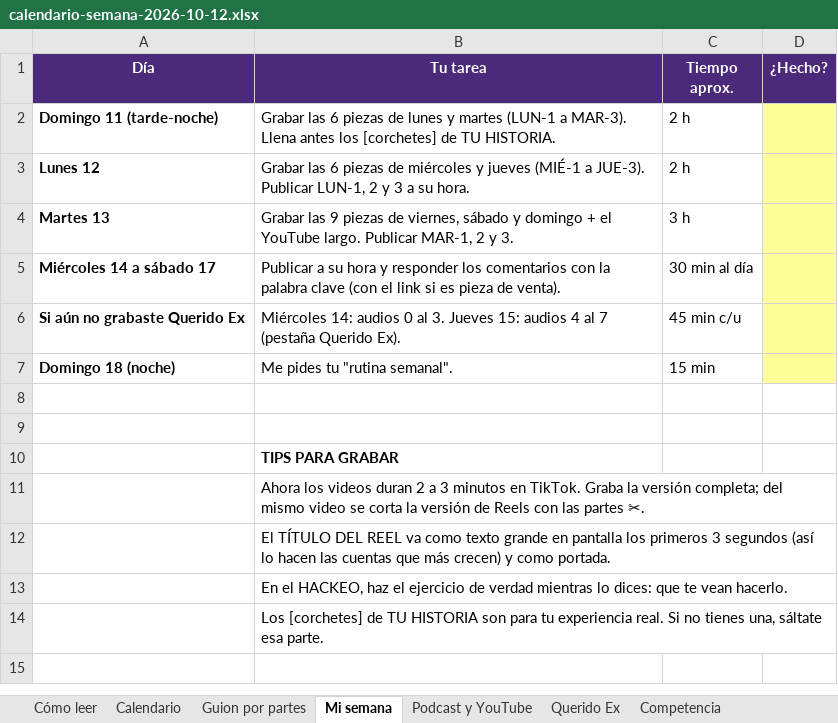
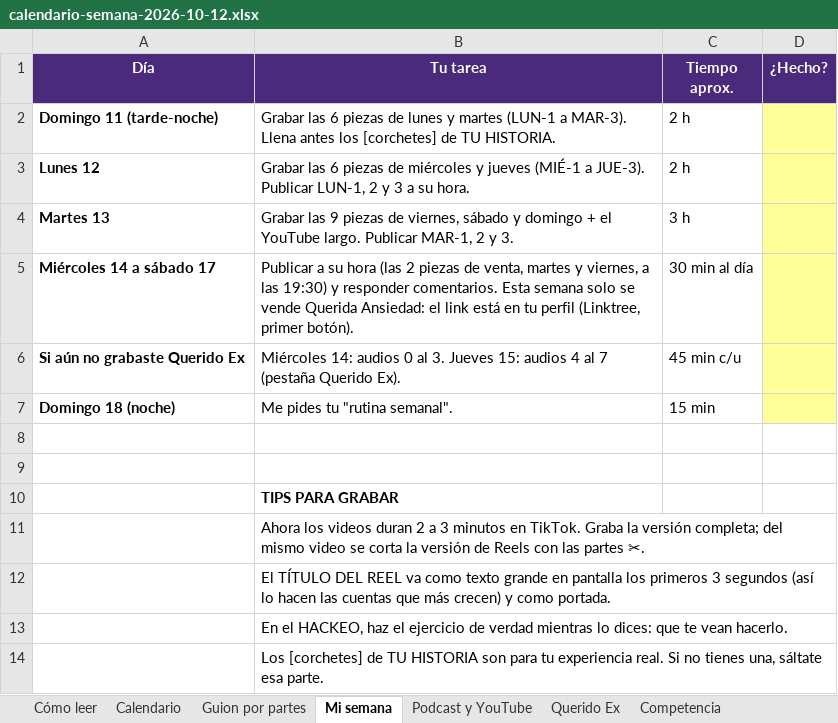
Before and after one commit to mabsoriano/markitdown-mcp-serve, an Excel workbook: nica-apify/calendario/calendario-semana-2026-10-12.xlsx, sheet Mi semana, drawn as a sheet; values as stored, in another font and other column widths than the file's, no borders; the diff names each change by its address in the sheet, - before the commit and + after, or states it on an @@ line.

```diff
--- a/nica-apify/calendario/calendario-semana-2026-10-12.xlsx (sheet Mi semana)
+++ b/nica-apify/calendario/calendario-semana-2026-10-12.xlsx (sheet Mi semana)
-B5 (Tu tarea): …su hora y responder los comentarios con la palabra clave (con el link si es pieza de venta).
+B5 (Tu tarea): …su hora (las 2 piezas de venta, martes y viernes, a las 19:30) y responder comentarios. Esta semana solo se vende Querida Ansiedad: el link está en tu perfil (Linktree, primer botón).
```
Also changed, not shown: sheet Calendario, sheet Guion por partes, 6 other files.
